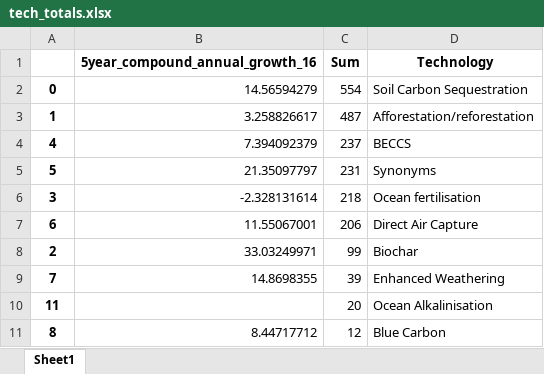
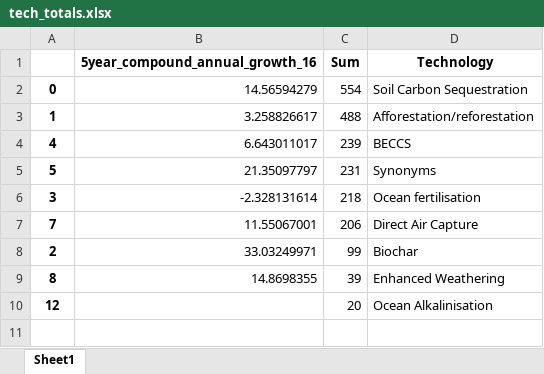
Before and after one commit to mcc-apsis/NETs-review, an Excel workbook: tables/tech_totals.xlsx, sheet Sheet1, drawn as a sheet; values as stored, in another font and other column widths than the file's, no borders; the diff names each change by its address in the sheet, - before the commit and + after, or states it on an @@ line.

```diff
--- a/tables/tech_totals.xlsx (sheet Sheet1)
+++ b/tables/tech_totals.xlsx (sheet Sheet1)
-C3 (Sum): 487
+C3 (Sum): 488
-B4 (5year_compound_annual_growth_16): 7.394092379
+B4 (5year_compound_annual_growth_16): 6.643011017
-C4 (Sum): 237
+C4 (Sum): 239
-A7: 6
+A7: 7
-A9: 7
+A9: 8
-A10: 11
+A10: 12
-row 11: 8 | 8.44717712 | 12 | Blue Carbon
```
Also changed, not shown: tables/tech_year_totals.xlsx, 4 other files.
